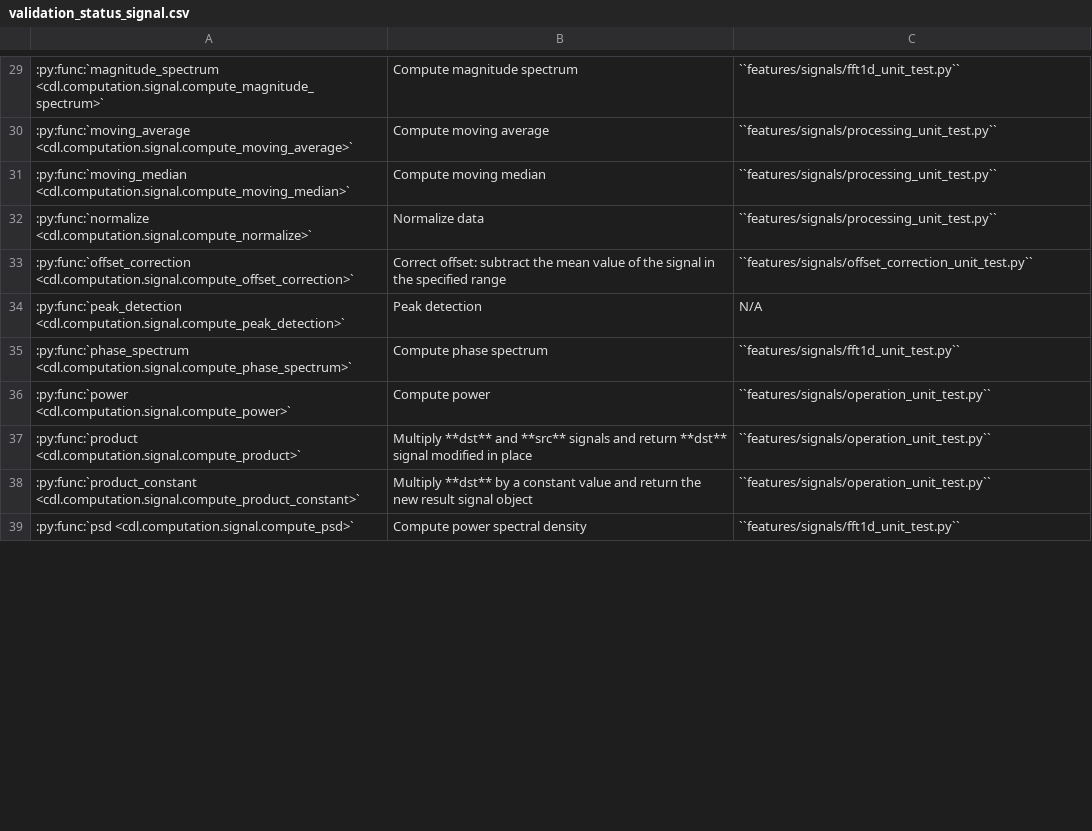
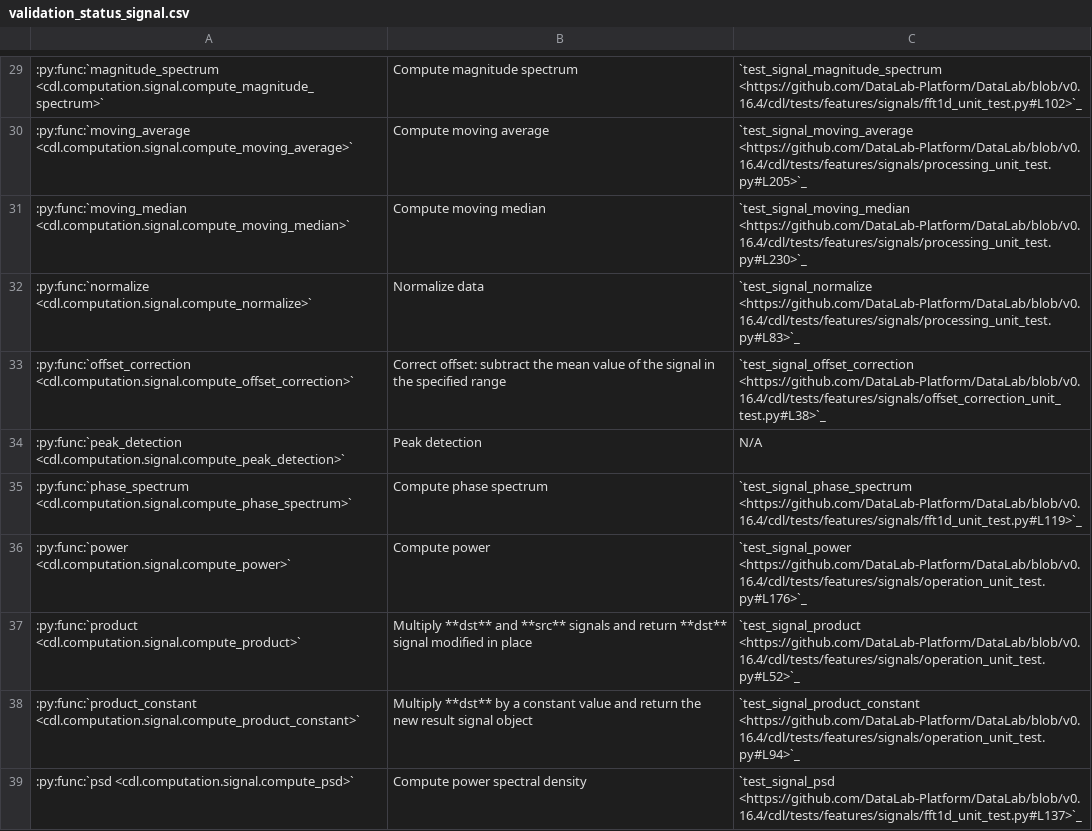
Before and after one commit to DataLab-Platform/DataLab, a CSV file: doc/validation_status_signal.csv, drawn as a sheet; only a part is shown, gaps mark what is left out; the diff covers the shown part only.

Commit message:
Doc/Validation: added links to test functions

```diff
--- a/doc/validation_status_signal.csv
+++ b/doc/validation_status_signal.csv
@@ -29,11 +29,11 @@
-:py:func:`magnitude_spectrum <cdl.computation.signal.compute_magnitude_spectrum>`,Compute magnitude spectrum,``features/signals/fft1d_unit_test.py``
-:py:func:`moving_average <cdl.computation.signal.compute_moving_average>`,Compute moving average,``features/signals/processing_unit_test.py``
-:py:func:`moving_median <cdl.computation.signal.compute_moving_median>`,Compute moving median,``features/signals/processing_unit_test.py``
-:py:func:`normalize <cdl.computation.signal.compute_normalize>`,Normalize data,``features/signals/processing_unit_test.py``
-:py:func:`offset_correction <cdl.computation.signal.compute_offset_correction>`,Correct offset: subtract the mean value of the signal in the specified range,``features/signals/offset_correction_unit_test.py``
+:py:func:`magnitude_spectrum <cdl.computation.signal.compute_magnitude_spectrum>`,Compute magnitude spectrum,`test_signal_magnitude_spectrum <https://github.com/DataLab-Platform/DataLab/blob/v0.16.4/cdl/tests/features/signals/fft1d_unit_test.py#L102>`_
+:py:func:`moving_average <cdl.computation.signal.compute_moving_average>`,Compute moving average,`test_signal_moving_average <https://github.com/DataLab-Platform/DataLab/blob/v0.16.4/cdl/tests/features/signals/processing_unit_test.py#L205>`_
+:py:func:`moving_median <cdl.computation.signal.compute_moving_median>`,Compute moving median,`test_signal_moving_median <https://github.com/DataLab-Platform/DataLab/blob/v0.16.4/cdl/tests/features/signals/processing_unit_test.py#L230>`_
+:py:func:`normalize <cdl.computation.signal.compute_normalize>`,Normalize data,`test_signal_normalize <https://github.com/DataLab-Platform/DataLab/blob/v0.16.4/cdl/tests/features/signals/processing_unit_test.py#L83>`_
+:py:func:`offset_correction <cdl.computation.signal.compute_offset_correction>`,Correct offset: subtract the mean value of the signal in the specified range,`test_signal_offset_correction <https://github.com/DataLab-Platform/DataLab/blob/v0.16.4/cdl/tests/features/signals/offset_correction_unit_test.py#L38>`_
 :py:func:`peak_detection <cdl.computation.signal.compute_peak_detection>`,Peak detection,N/A
-:py:func:`phase_spectrum <cdl.computation.signal.compute_phase_spectrum>`,Compute phase spectrum,``features/signals/fft1d_unit_test.py``
-:py:func:`power <cdl.computation.signal.compute_power>`,Compute power,``features/signals/operation_unit_test.py``
-:py:func:`product <cdl.computation.signal.compute_product>`,Multiply **dst** and **src** signals and return **dst** signal modified in place,``features/signals/operation_unit_test.py``
-:py:func:`product_constant <cdl.computation.signal.compute_product_constant>`,Multiply **dst** by a constant value and return the new result signal object,``features/signals/operation_unit_test.py``
-:py:func:`psd <cdl.computation.signal.compute_psd>`,Compute power spectral density,``features/signals/fft1d_unit_test.py``
+:py:func:`phase_spectrum <cdl.computation.signal.compute_phase_spectrum>`,Compute phase spectrum,`test_signal_phase_spectrum <https://github.com/DataLab-Platform/DataLab/blob/v0.16.4/cdl/tests/features/signals/fft1d_unit_test.py#L119>`_
+:py:func:`power <cdl.computation.signal.compute_power>`,Compute power,`test_signal_power <https://github.com/DataLab-Platform/DataLab/blob/v0.16.4/cdl/tests/features/signals/operation_unit_test.py#L176>`_
+:py:func:`product <cdl.computation.signal.compute_product>`,Multiply **dst** and **src** signals and return **dst** signal modified in place,`test_signal_product <https://github.com/DataLab-Platform/DataLab/blob/v0.16.4/cdl/tests/features/signals/operation_unit_test.py#L52>`_
+:py:func:`product_constant <cdl.computation.signal.compute_product_constant>`,Multiply **dst** by a constant value and return the new result signal object,`test_signal_product_constant <https://github.com/DataLab-Platform/DataLab/blob/v0.16.4/cdl/tests/features/signals/operation_unit_test.py#L94>`_
+:py:func:`psd <cdl.computation.signal.compute_psd>`,Compute power spectral density,`test_signal_psd <https://github.com/DataLab-Platform/DataLab/blob/v0.16.4/cdl/tests/features/signals/fft1d_unit_test.py#L137>`_
```
Also changed, not shown: 33 edited cells elsewhere in this file, 15 other files.
